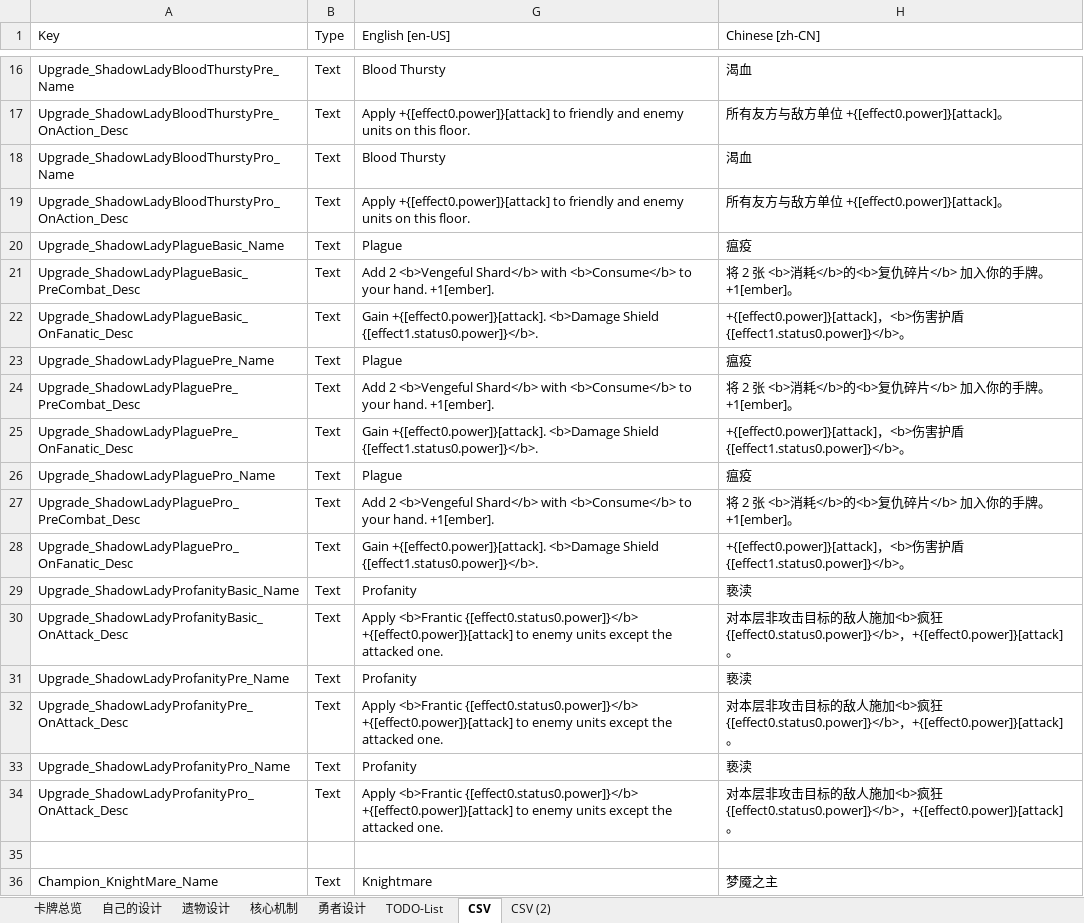
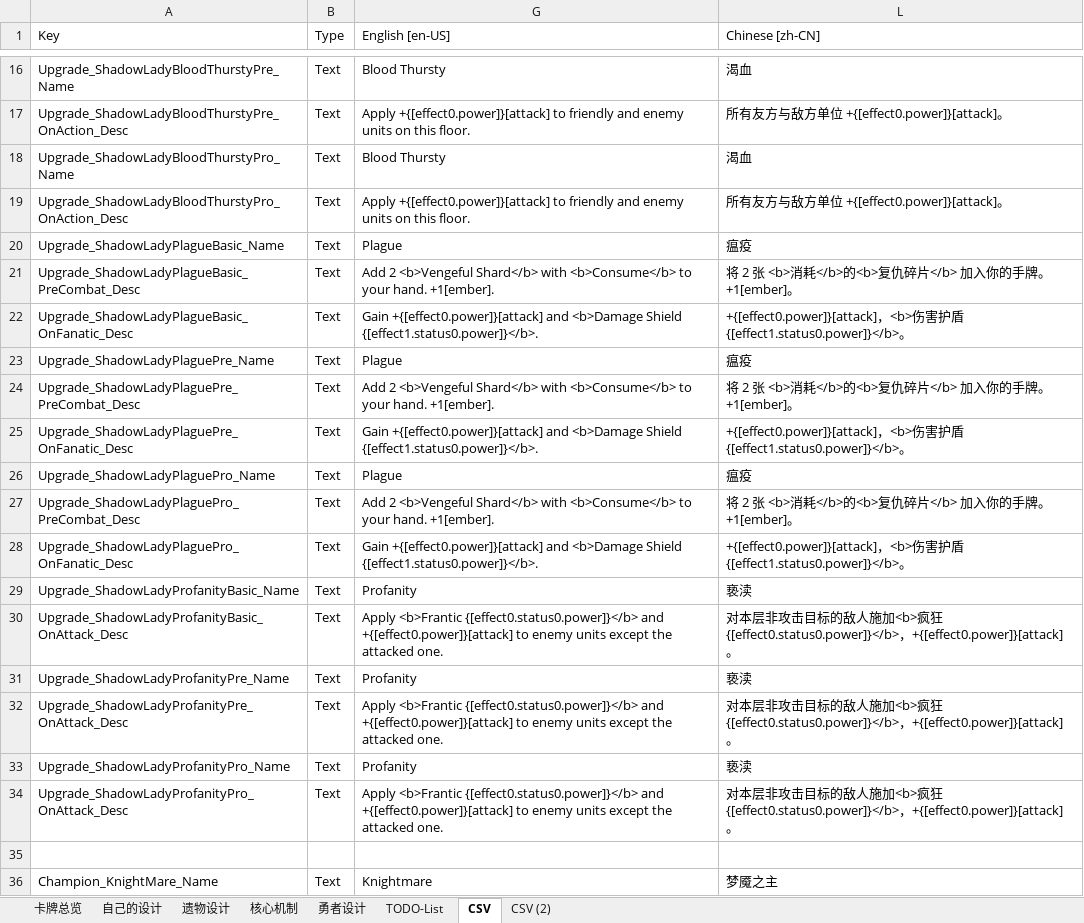
Before and after one commit to CodePointer/CubusClan, an Excel workbook: DesignDoc.xlsx, sheet CSV, drawn as a sheet; only a part is shown, gaps mark what is left out; values as stored, in another font and other column widths than the file's, no borders; the diff covers the shown part only; the diff names each change by its address in the sheet, - before the commit and + after, or states it on an @@ line.

```diff
--- a/DesignDoc.xlsx (sheet CSV)
+++ b/DesignDoc.xlsx (sheet CSV)
-G22 (English [en-US]): Gain +{[effect0.power]}[attack]. <b>Damage Shield…
+G22 (English [en-US]): Gain +{[effect0.power]}[attack] and <b>Damage Shield…
-G25 (English [en-US]): Gain +{[effect0.power]}[attack]. <b>Damage Shield…
+G25 (English [en-US]): Gain +{[effect0.power]}[attack] and <b>Damage Shield…
-G28 (English [en-US]): Gain +{[effect0.power]}[attack]. <b>Damage Shield…
+G28 (English [en-US]): Gain +{[effect0.power]}[attack] and <b>Damage Shield…
-G30 (English [en-US]): …<b>Frantic {[effect0.status0.power]}</b> +{[effect0.power]}[attack] to…
+G30 (English [en-US]): …<b>Frantic {[effect0.status0.power]}</b> and +{[effect0.power]}[attack] to…
-G32 (English [en-US]): …<b>Frantic {[effect0.status0.power]}</b> +{[effect0.power]}[attack] to…
+G32 (English [en-US]): …<b>Frantic {[effect0.status0.power]}</b> and +{[effect0.power]}[attack] to…
-G34 (English [en-US]): …<b>Frantic {[effect0.status0.power]}</b> +{[effect0.power]}[attack] to…
+G34 (English [en-US]): …<b>Frantic {[effect0.status0.power]}</b> and +{[effect0.power]}[attack] to…
```
Also changed, not shown: 4 added rows, 1 removed row and 39 edited cells elsewhere in this sheet, hidden cells, 23 other files.
